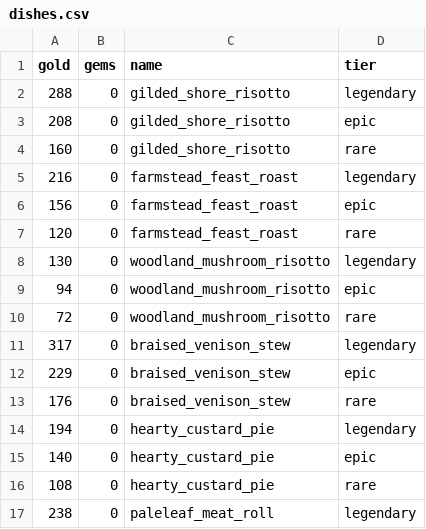
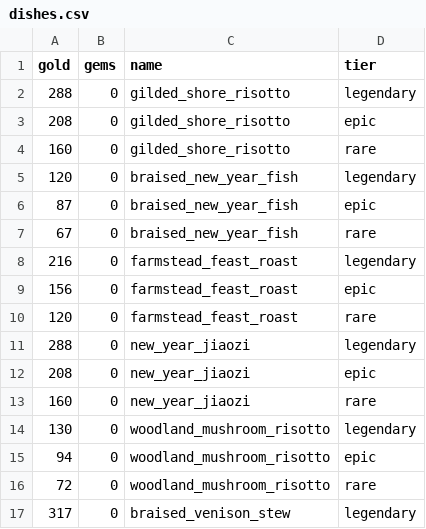
Before and after one commit to ChanningWang2018/gl-hpma-phb, a CSV file: public/data/dishes.csv, drawn as a sheet; only a part is shown; the shorter side is filled out with more unchanged rows.

Commit message:
feat: add new plants (sage) and dishes (braised_new_year_fish, new_year_jiaozi) with images
- Added Sage plant with all tiers and image
- Added Braised New Year Fish dish with all tiers and image
- Added New Year Jiaozi dish with all tiers and image
- Updated translations (EN/CN/JA) for new items
- Changed budget input to use placeholder instead of default value
- Set dishes section defaultOpen to true

```diff
--- a/public/data/dishes.csv
+++ b/public/data/dishes.csv
@@ -4,2 +4,5 @@ gold,gems,name,tier
 160,0,gilded_shore_risotto,rare
+120,0,braised_new_year_fish,legendary
+87,0,braised_new_year_fish,epic
+67,0,braised_new_year_fish,rare
 216,0,farmstead_feast_roast,legendary
@@ -7,2 +10,5 @@ gold,gems,name,tier
 120,0,farmstead_feast_roast,rare
+288,0,new_year_jiaozi,legendary
+208,0,new_year_jiaozi,epic
+160,0,new_year_jiaozi,rare
 130,0,woodland_mushroom_risotto,legendary
```
Also changed, not shown: public/data/plants.csv, 6 other files.
